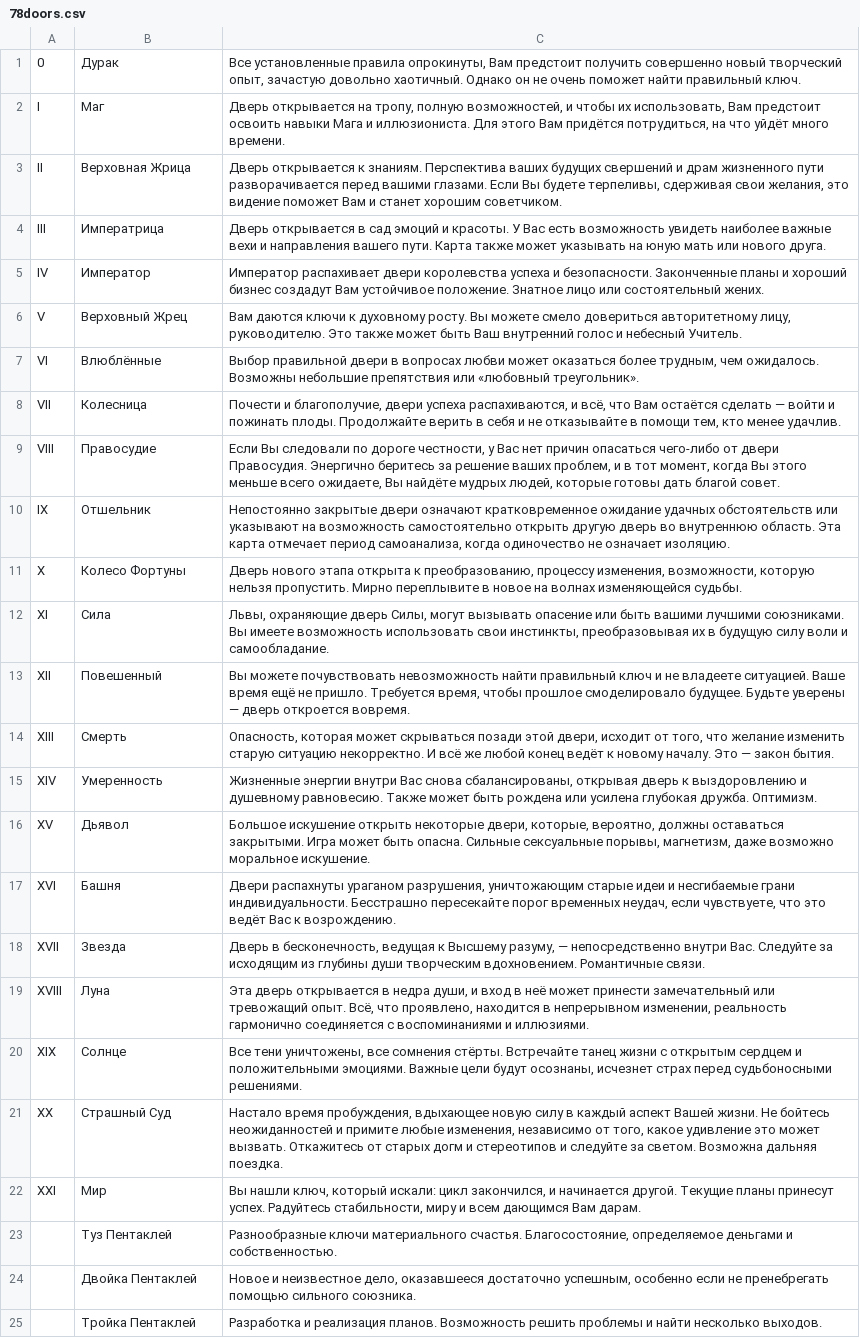
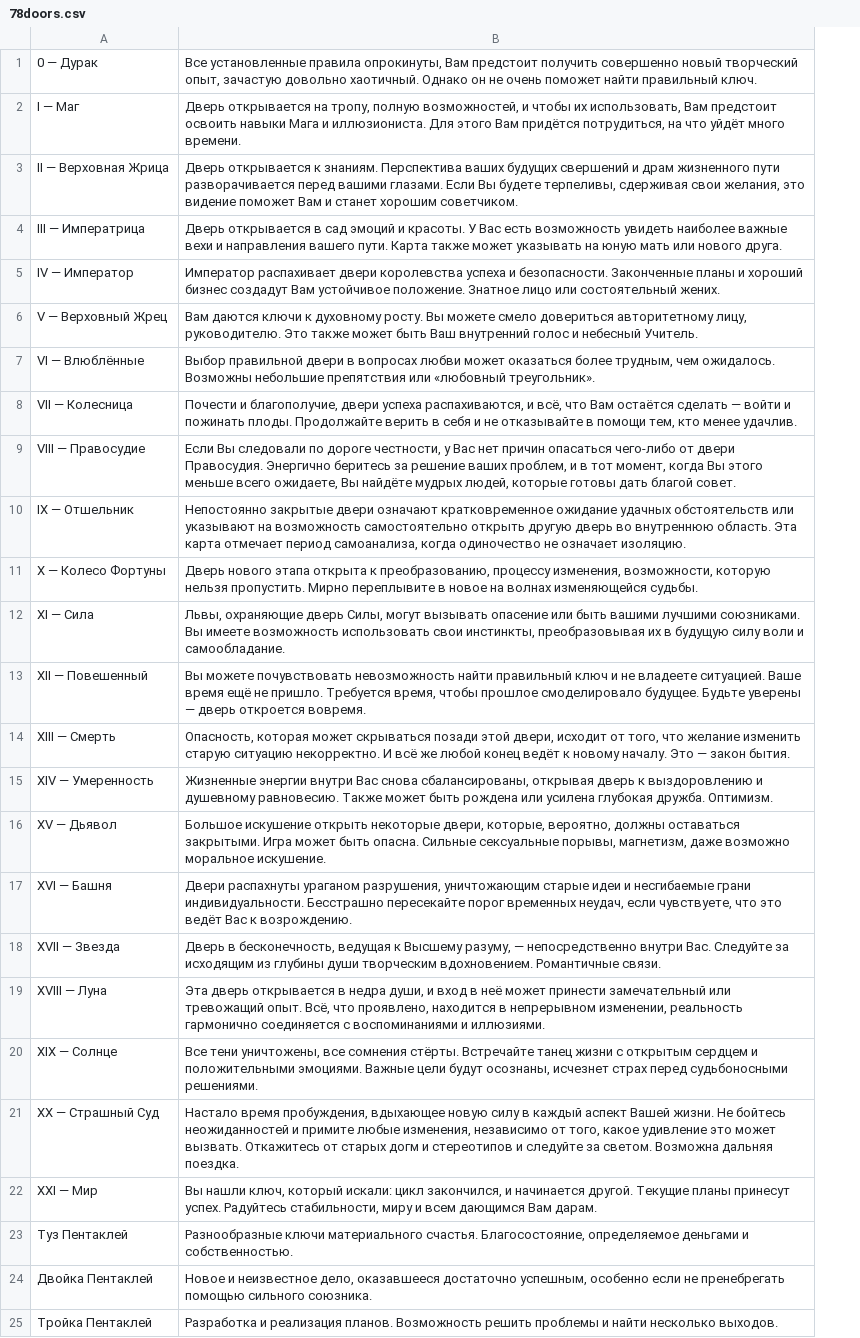
Before and after one commit to zlamas/gallery-webapp, a CSV file: content/78doors.csv, drawn as a sheet; only a part is shown; removed rows and columns are numbered as before the commit, all else as after; the diff names each change by its address in the sheet, - before the commit and + after, or states it on an @@ line.

```diff
--- a/content/78doors.csv
+++ b/content/78doors.csv
-column A, rows 1-22: 0 | I | II | III | IV | V | VI | VII | VIII | IX | X | XI | XII | XIII | XIV | XV | XVI | XVII | XVIII | XIX | XX | XXI
-A1: Дурак
+A1: 0 — Дурак
-A2: Маг
+A2: I — Маг
-A3: Верховная Жрица
+A3: II — Верховная Жрица
-A4: Императрица
+A4: III — Императрица
-A5: Император
+A5: IV — Император
-A6: Верховный Жрец
+A6: V — Верховный Жрец
-A7: Влюблённые
+A7: VI — Влюблённые
-A8: Колесница
+A8: VII — Колесница
-A9: Правосудие
+A9: VIII — Правосудие
-A10: Отшельник
+A10: IX — Отшельник
-A11: Колесо Фортуны
+A11: X — Колесо Фортуны
-A12: Сила
+A12: XI — Сила
-A13: Повешенный
+A13: XII — Повешенный
-A14: Смерть
+A14: XIII — Смерть
-A15: Умеренность
+A15: XIV — Умеренность
-A16: Дьявол
+A16: XV — Дьявол
-A17: Башня
+A17: XVI — Башня
-A18: Звезда
+A18: XVII — Звезда
-A19: Луна
+A19: XVIII — Луна
-A20: Солнце
+A20: XIX — Солнце
-A21: Страшный Суд
+A21: XX — Страшный Суд
-A22: Мир
+A22: XXI — Мир
```
Also changed, not shown: content/crows.csv, content/good.csv, 9 other files.
